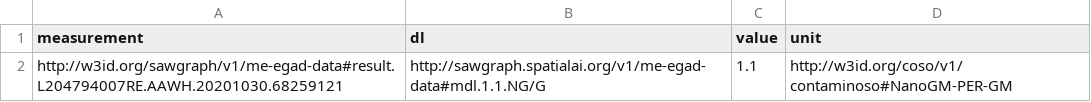
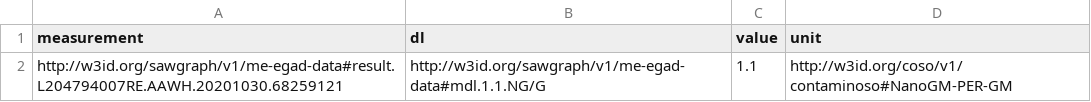
Before and after one commit to SAWGraph/contaminoso, a CSV file: competencyQuestions/CQ6-result.csv, drawn as a sheet.

```diff
--- a/competencyQuestions/CQ6-result.csv
+++ b/competencyQuestions/CQ6-result.csv
@@ -1,2 +1,2 @@
 measurement,dl,value,unit
-http://w3id.org/sawgraph/v1/me-egad-data#result.L204794007RE.AAWH.20201030.68259121,http://sawgraph.spatialai.org/v1/me-egad-data#mdl.1.1.NG/G,1.1,http://w3id.org/coso/v1/contaminoso#NanoGM-PER-GM
+http://w3id.org/sawgraph/v1/me-egad-data#result.L204794007RE.AAWH.20201030.68259121,http://w3id.org/sawgraph/v1/me-egad-data#mdl.1.1.NG/G,1.1,http://w3id.org/coso/v1/contaminoso#NanoGM-PER-GM
```
Also changed, not shown: competencyQuestions/CQ4-result.csv, competencyQuestions/CQ5-result.csv, 9 other files.
